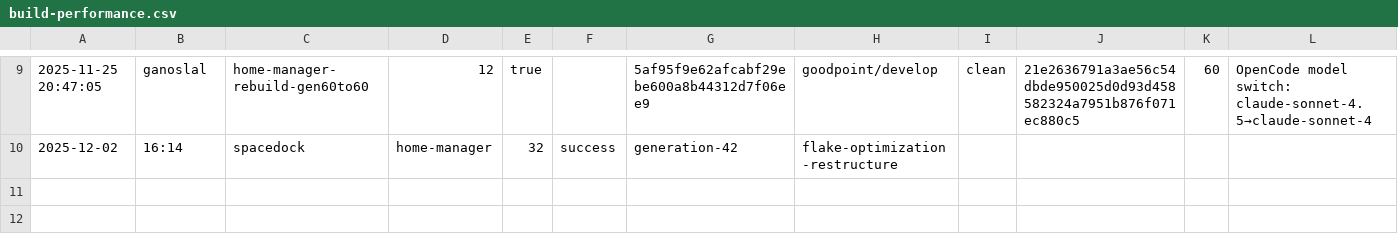
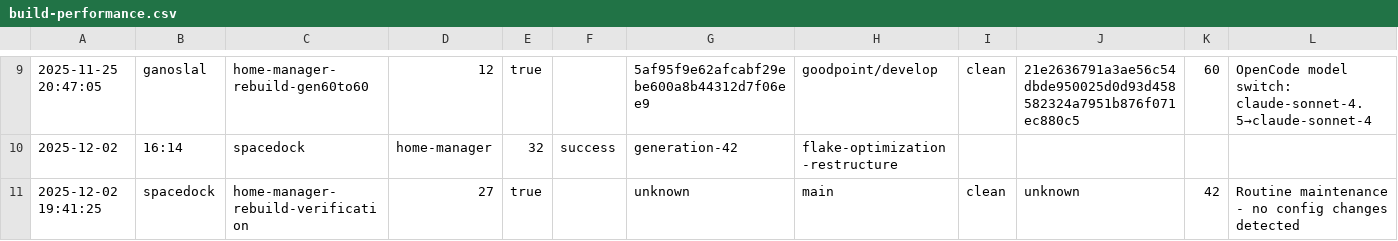
Before and after one commit to gignsky/.dotfiles, a CSV file: scottys-journal/metrics/build-performance.csv, drawn as a sheet; only a part is shown, gaps mark what is left out; the diff names each change by its address in the sheet, - before the commit and + after, or states it on an @@ line.

Commit message:
docs: incorporate worktree journal content and complete cleanup
- Merged automated log entries from defunct worktrees/main/ into main journal
- Documents home-manager rebuild Gen 41→42 with flake optimization
- Records git-push-prep operations for goodpoint/develop branch
- Completes worktree cleanup operations documentation
- Removes invalid worktree directories per engineering orders

```diff
--- a/scottys-journal/metrics/build-performance.csv
+++ b/scottys-journal/metrics/build-performance.csv
+row 11: 2025-12-02 19:41:25 | spacedock | home-manager-rebuild-verification | 27 | true |  | unknown | main | clean | unknown | 42 | Routine maintenance - no config changes detected
```
Also changed, not shown: 2 other files.
